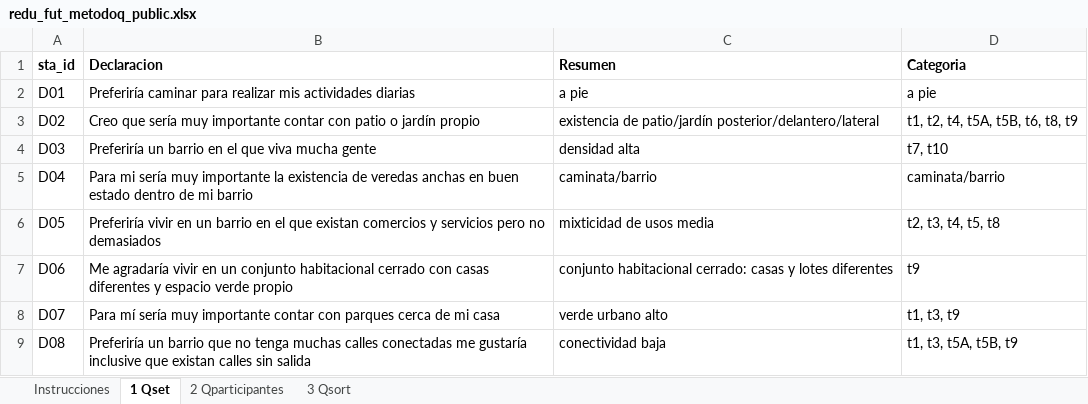
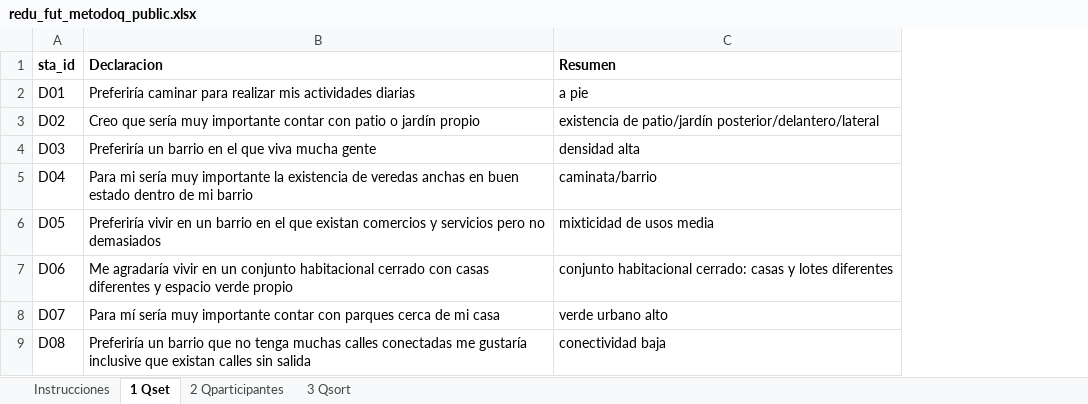
Before and after one commit to temporalista/qmethod_fut, an Excel workbook: inputs/redu_fut_metodoq_public.xlsx, sheet 1 Qset, drawn as a sheet; only a part is shown; values as stored, in another font and other column widths than the file's, no borders; the diff names each change by its address in the sheet, - before the commit and + after, or states it on an @@ line.

Commit message:
limpieza de datos

```diff
--- a/inputs/redu_fut_metodoq_public.xlsx (sheet 1 Qset)
+++ b/inputs/redu_fut_metodoq_public.xlsx (sheet 1 Qset)
-column D (Categoria), rows 2-9: a pie | t1, t2, t4, t5A, t5B, t6, t8, t9 | t7, t10 | caminata/barrio | t2, t3, t4, t5, t8 | t9 | t1, t3, t9 | t1, t3, t5A, t5B, t9
```
